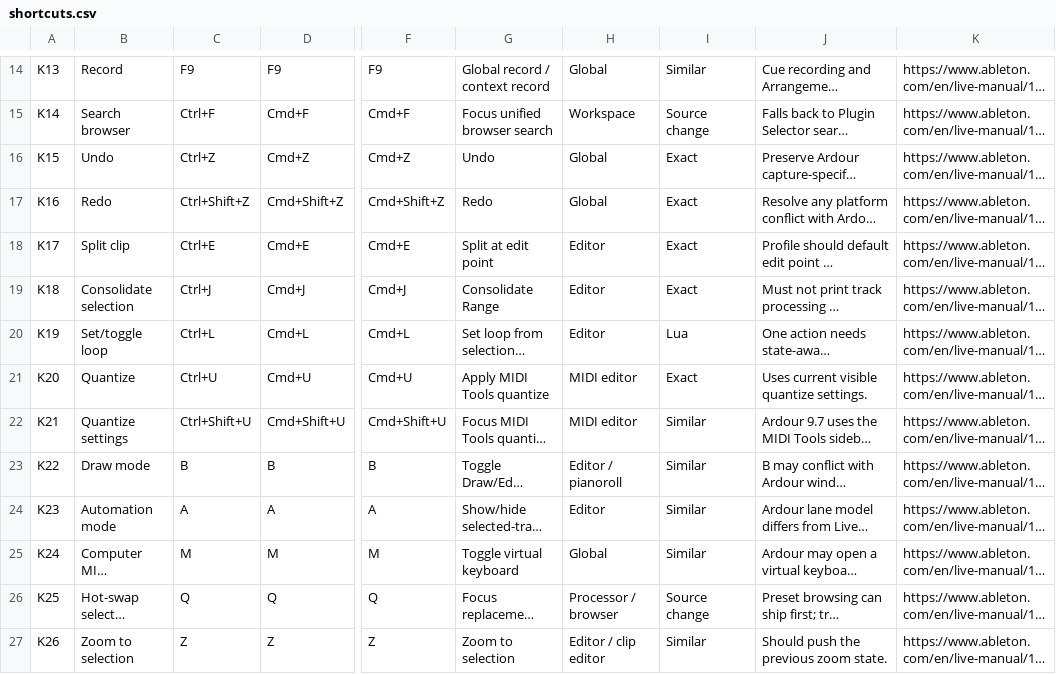
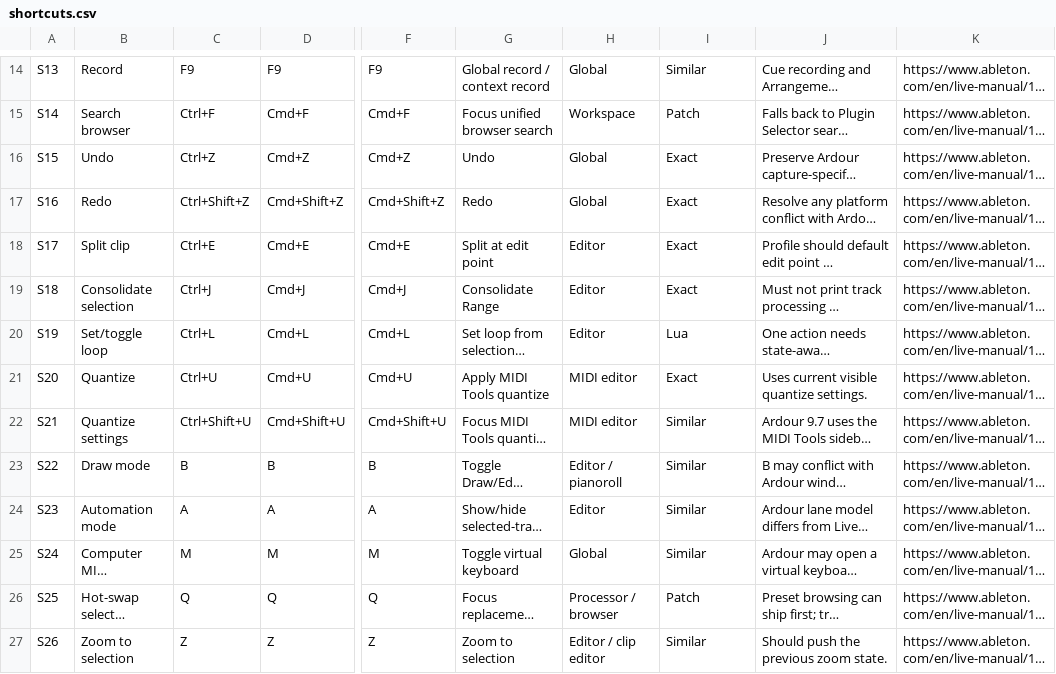
Before and after one commit to jokroese/ardoton, a CSV file: contract/shortcuts.csv, drawn as a sheet; only a part is shown, gaps mark what is left out; long unchanged cells end in …; the diff covers the shown part only; the diff names each change by its address in the sheet, - before the commit and + after, or states it on an @@ line.

```diff
--- a/contract/shortcuts.csv
+++ b/contract/shortcuts.csv
-A14: K13
+A14: S13
-A15: K14
+A15: S14
-I15: Source change
+I15: Patch
-A16: K15
+A16: S15
-A17: K16
+A17: S16
-A18: K17
+A18: S17
-A19: K18
+A19: S18
-A20: K19
+A20: S19
-A21: K20
+A21: S20
-A22: K21
+A22: S21
-A23: K22
+A23: S22
-A24: K23
+A24: S23
-A25: K24
+A25: S24
-A26: K25
+A26: S25
-I26: Source change
+I26: Patch
-A27: K26
+A27: S26
```
Also changed, not shown: 1 added row, 1 removed row and 19 edited cells elsewhere in this file, contract/acceptance-tests.csv, contract/sources.csv, 29 other files.
